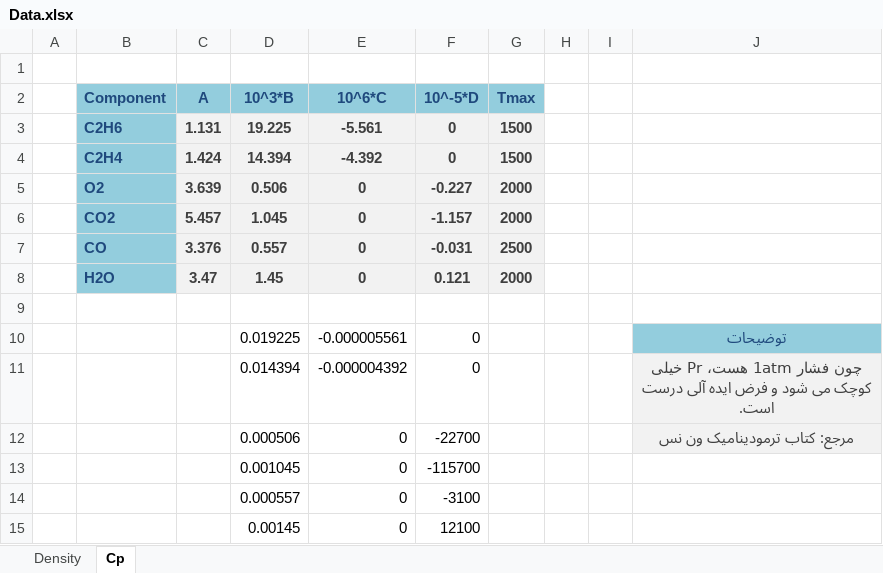
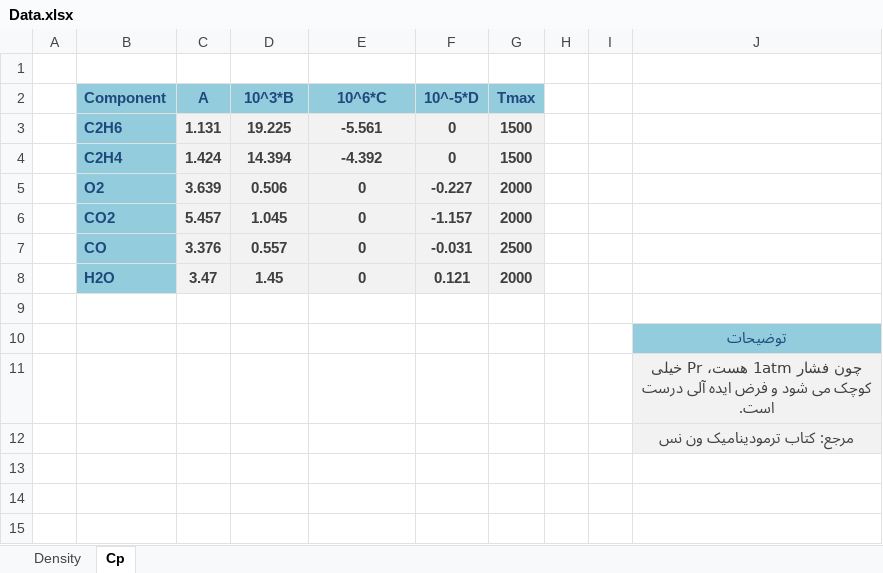
Before and after one commit to puttak/Modeling-Simulation, an Excel workbook: Data.xlsx, sheet Cp, drawn as a sheet; values as stored, in another font and other column widths than the file's, no borders; charts and pictures not drawn; removed rows and columns are numbered as before the commit, all else as after; the diff names each change by its address in the sheet, - before the commit and + after, or states it on an @@ line.

```diff
--- a/Data.xlsx (sheet Cp)
+++ b/Data.xlsx (sheet Cp)
-row 10:  |  |  | 0.019225 | -0.000005561 | 0 |  |  |  | توضیحات
-row 11:  |  |  | 0.014394 | -0.000004392 | 0 |  |  |  | چون فشار 1atm هست، Pr خیلی کوچک می شود و فرض ایده آلی درست است.
-row 12:  |  |  | 0.000506 | 0 | -22700 |  |  |  | مرجع: کتاب ترمودینامیک ون نس
-row 13:  |  |  | 0.001045 | 0 | -115700
-row 14:  |  |  | 0.000557 | 0 | -3100
-row 15:  |  |  | 0.00145 | 0 | 12100
+row 10:  |  |  |  |  |  |  |  |  | توضیحات
+row 11:  |  |  |  |  |  |  |  |  | چون فشار 1atm هست، Pr خیلی کوچک می شود و فرض ایده آلی درست است.
+row 12:  |  |  |  |  |  |  |  |  | مرجع: کتاب ترمودینامیک ون نس
```
Also changed, not shown: 6 other files.
